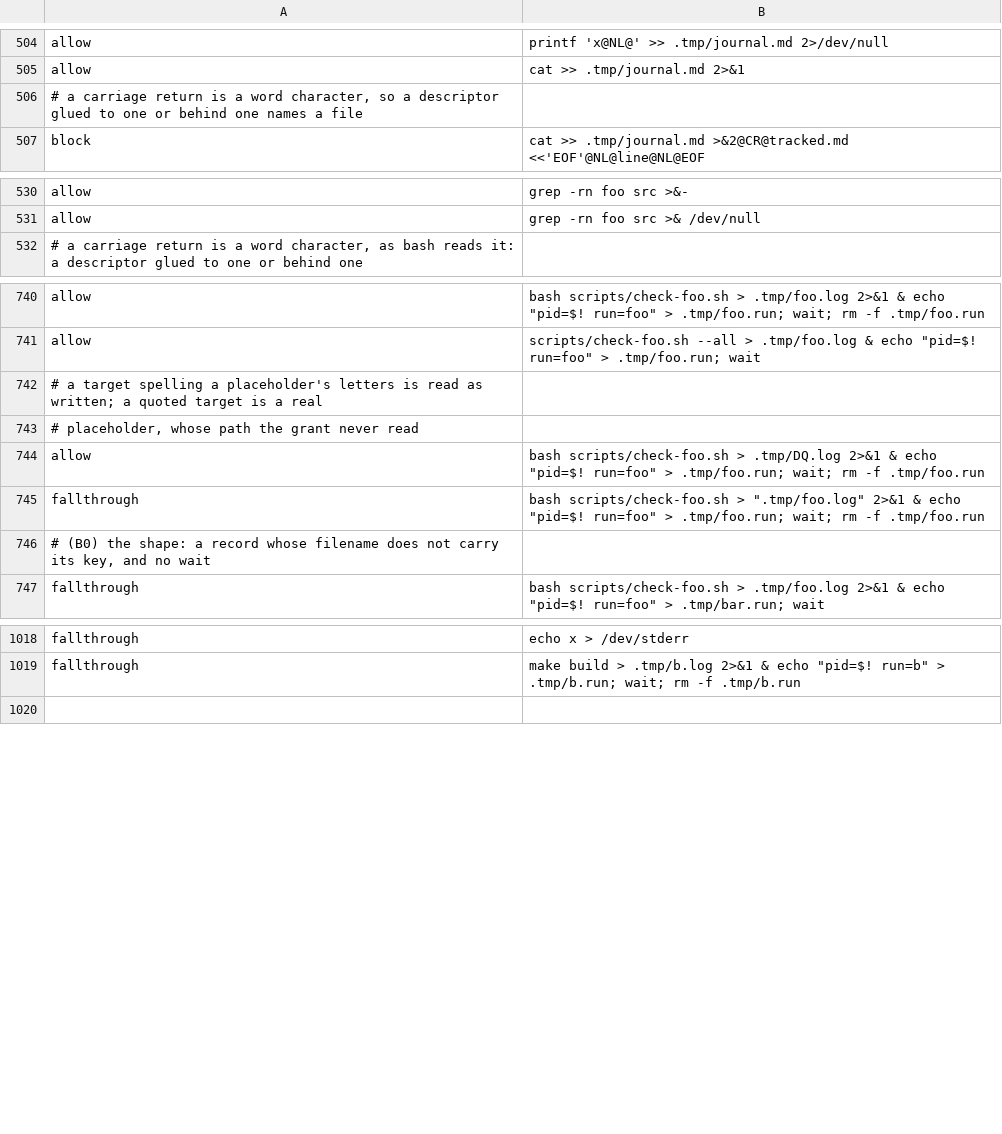
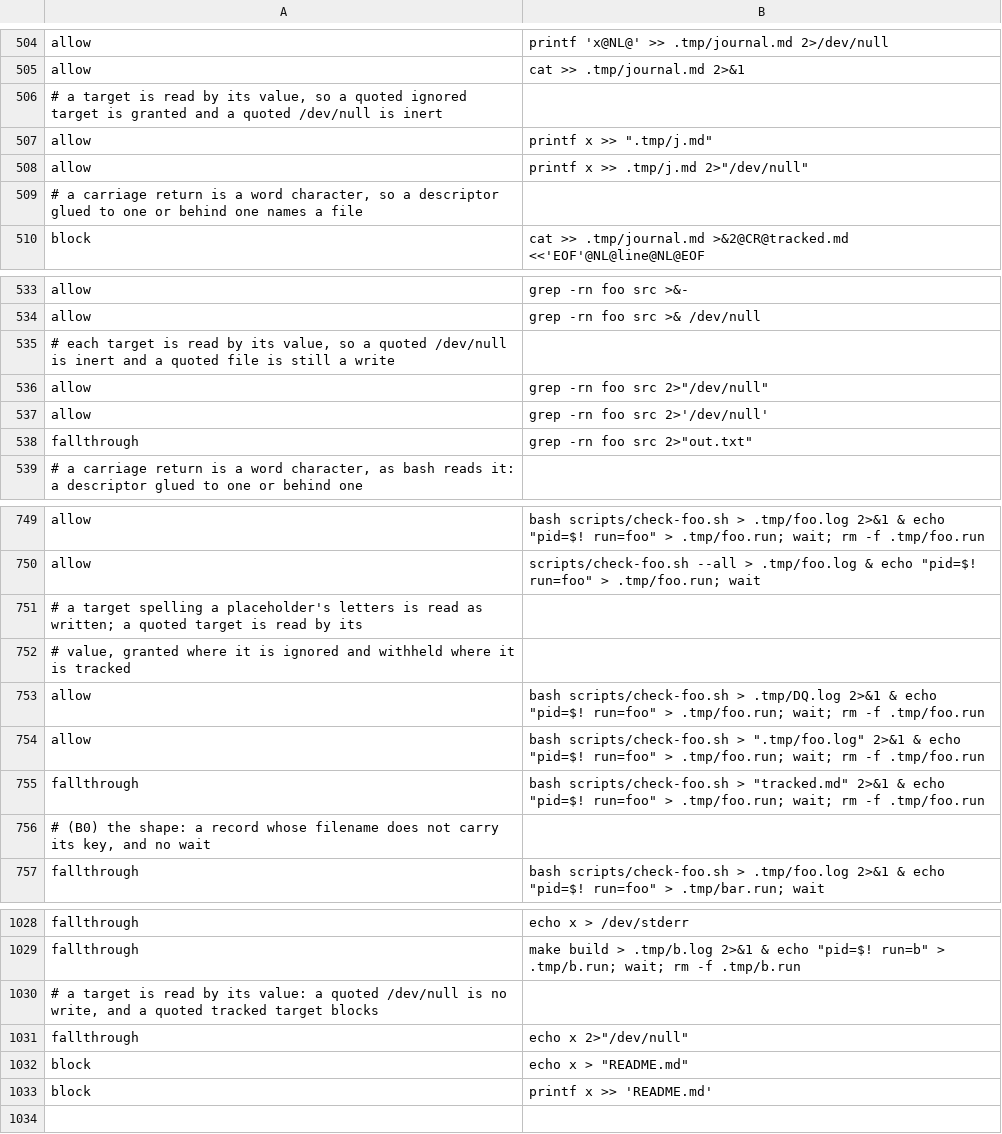
Before and after one commit to checkwright/checkwright, a TSV file: guard-kit/guard-tests/cases.tsv, drawn as a sheet; only a part is shown, gaps mark what is left out; the diff covers the shown part only.

```diff
--- a/guard-kit/guard-tests/cases.tsv
+++ b/guard-kit/guard-tests/cases.tsv
@@ -505,2 +505,5 @@ allow	printf 'x@NL@' >> .tmp/journal.md 2>/dev/null
 allow	cat >> .tmp/journal.md 2>&1
+# a target is read by its value, so a quoted ignored target is granted and a quoted /dev/null is inert
+allow	printf x >> ".tmp/j.md"
+allow	printf x >> .tmp/j.md 2>"/dev/null"
 # a carriage return is a word character, so a descriptor glued to one or behind one names a file
@@ -531,2 +534,6 @@ allow	grep -rn foo src >&-
 allow	grep -rn foo src >& /dev/null
+# each target is read by its value, so a quoted /dev/null is inert and a quoted file is still a write
+allow	grep -rn foo src 2>"/dev/null"
+allow	grep -rn foo src 2>'/dev/null'
+fallthrough	grep -rn foo src 2>"out.txt"
 # a carriage return is a word character, as bash reads it: a descriptor glued to one or behind one
@@ -741,6 +750,7 @@ allow	bash scripts/check-foo.sh > .tmp/foo.log 2>&1 & echo "pid=$! run=foo" > .t
 allow	scripts/check-foo.sh --all > .tmp/foo.log & echo "pid=$! run=foo" > .tmp/foo.run; wait
-# a target spelling a placeholder's letters is read as written; a quoted target is a real
-# placeholder, whose path the grant never read
+# a target spelling a placeholder's letters is read as written; a quoted target is read by its
+# value, granted where it is ignored and withheld where it is tracked
 allow	bash scripts/check-foo.sh > .tmp/DQ.log 2>&1 & echo "pid=$! run=foo" > .tmp/foo.run; wait; rm -f .tmp/foo.run
-fallthrough	bash scripts/check-foo.sh > ".tmp/foo.log" 2>&1 & echo "pid=$! run=foo" > .tmp/foo.run; wait; rm -f .tmp/foo.run
+allow	bash scripts/check-foo.sh > ".tmp/foo.log" 2>&1 & echo "pid=$! run=foo" > .tmp/foo.run; wait; rm -f .tmp/foo.run
+fallthrough	bash scripts/check-foo.sh > "tracked.md" 2>&1 & echo "pid=$! run=foo" > .tmp/foo.run; wait; rm -f .tmp/foo.run
 # (B0) the shape: a record whose filename does not carry its key, and no wait
@@ -1019,2 +1029,6 @@ fallthrough	echo x > /dev/stderr
 fallthrough	make build > .tmp/b.log 2>&1 & echo "pid=$! run=b" > .tmp/b.run; wait; rm -f .tmp/b.run
+# a target is read by its value: a quoted /dev/null is no write, and a quoted tracked target blocks
+fallthrough	echo x 2>"/dev/null"
+block	echo x > "README.md"
+block	printf x >> 'README.md'
 
```
Also changed, not shown: 2 added rows elsewhere in this file, guard-kit/guard-tests/background-cases.tsv, 10 other files.
